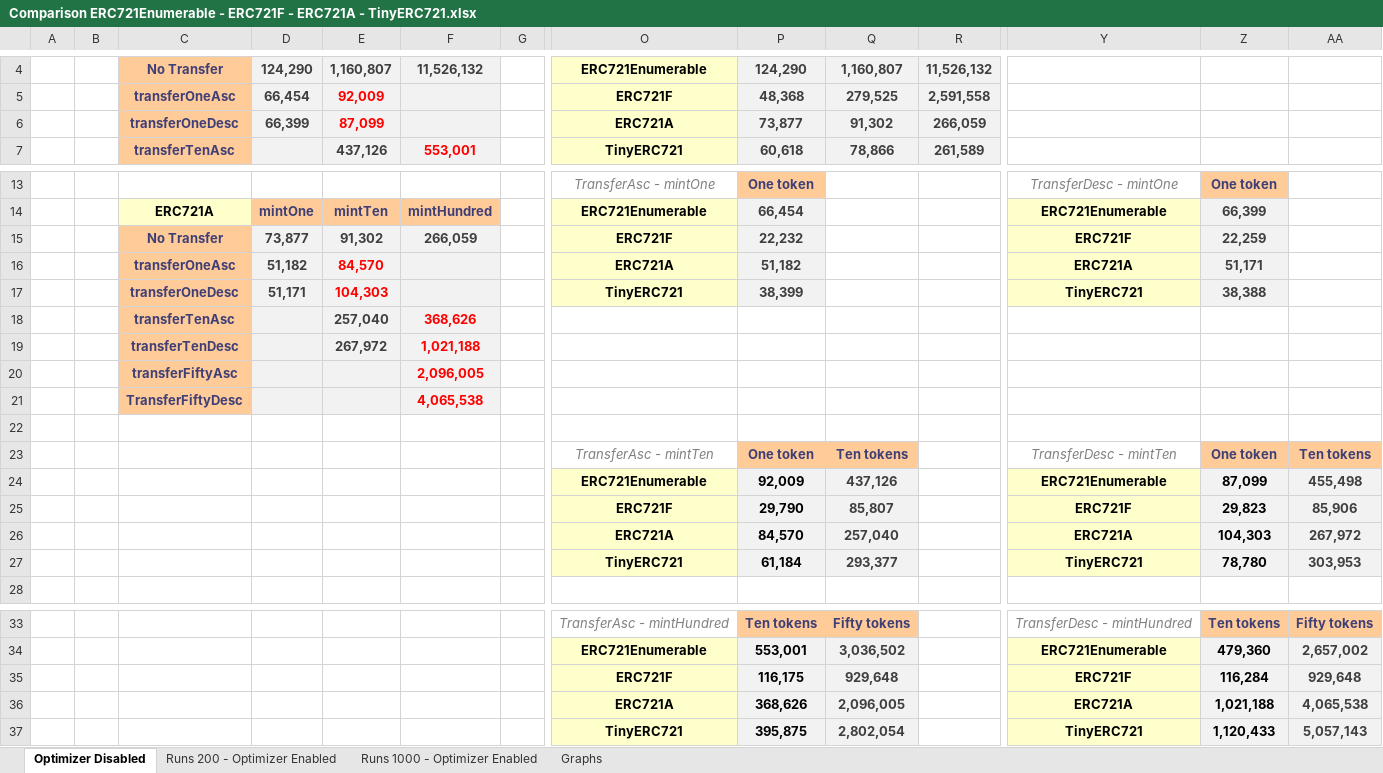
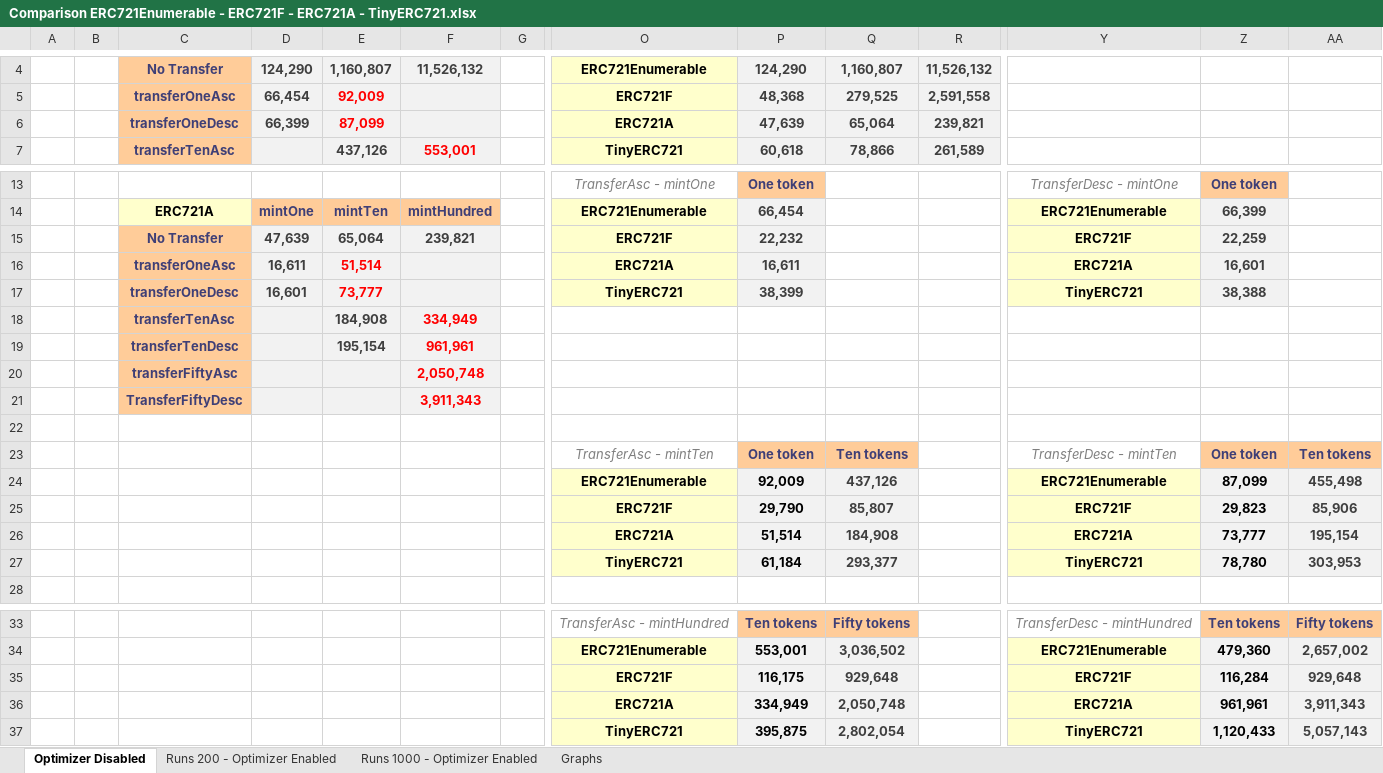
Before and after one commit to FrankNFT-labs/ERC721F, an Excel workbook: docs/data/Comparison ERC721Enumerable - ERC721F - ERC721A - TinyERC721.xlsx, sheet Optimizer Disabled, drawn as a sheet; only a part is shown, gaps mark what is left out; values as stored, in another font and other column widths than the file's, no borders; charts and pictures not drawn; removed rows and columns are numbered as before the commit, all else as after; rows hold the shown columns only; the diff names each change by its address in the sheet, - before the commit and + after, or states it on an @@ line.

```diff
--- a/docs/data/Comparison ERC721Enumerable - ERC721F - ERC721A - TinyERC721.xlsx (sheet Optimizer Disabled)
+++ b/docs/data/Comparison ERC721Enumerable - ERC721F - ERC721A - TinyERC721.xlsx (sheet Optimizer Disabled)
-P6: 73,877
+P6: 47,639
-Q6: 91,302
+Q6: 65,064
-R6: 266,059
+R6: 239,821
-D15: 73,877
+D15: 47,639
-E15: 91,302
+E15: 65,064
-F15: 266,059
+F15: 239,821
-D16: 51,182
+D16: 16,611
-E16: 84,570
+E16: 51,514
-P16: 51,182
+P16: 16,611
-Z16: 51,171
+Z16: 16,601
-D17: 51,171
+D17: 16,601
-E17: 104,303
+E17: 73,777
-E18: 257,040
+E18: 184,908
-F18: 368,626
+F18: 334,949
-E19: 267,972
+E19: 195,154
-F19: 1,021,188
+F19: 961,961
-F20: 2,096,005
+F20: 2,050,748
-F21: 4,065,538
+F21: 3,911,343
-row 26:  |  |  |  |  |  |  | ERC721A | 84,570 | 257,040 |  | ERC721A | 104,303 | 267,972
+row 26:  |  |  |  |  |  |  | ERC721A | 51,514 | 184,908 |  | ERC721A | 73,777 | 195,154
-row 36:  |  |  |  |  |  |  | ERC721A | 368,626 | 2,096,005 |  | ERC721A | 1,021,188 | 4,065,538
+row 36:  |  |  |  |  |  |  | ERC721A | 334,949 | 2,050,748 |  | ERC721A | 961,961 | 3,911,343
```
Also changed, not shown: sheet Runs 1000 - Optimizer Enabled, sheet Runs 200 - Optimizer Enabled, charts or pictures.
